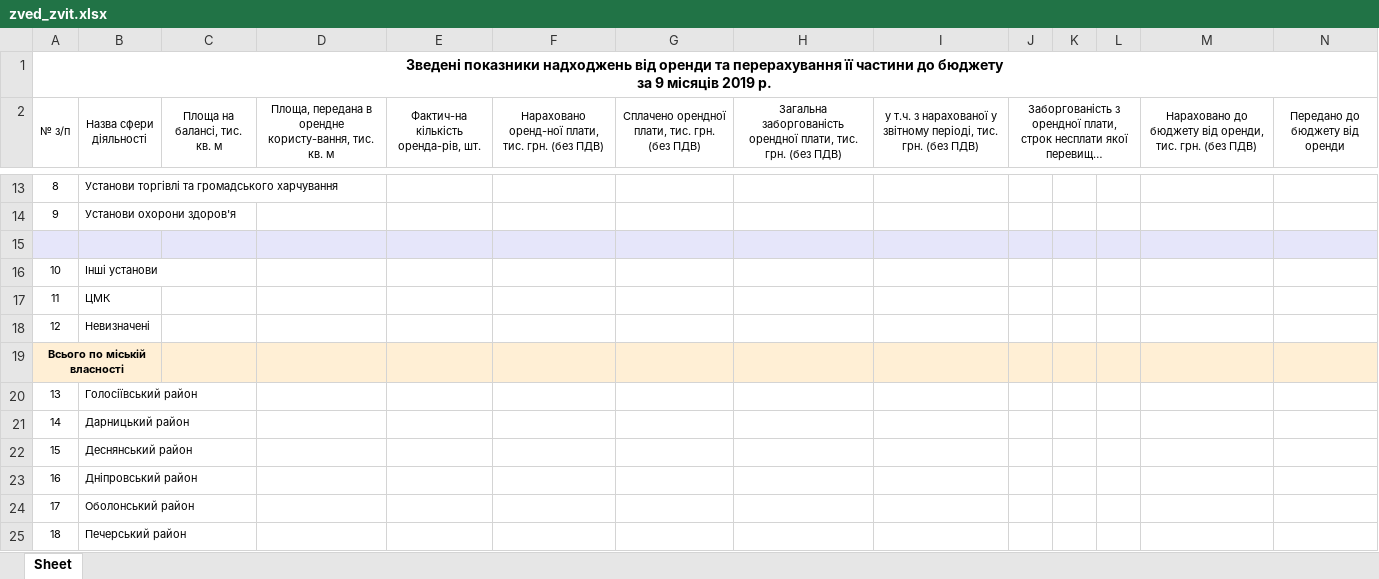
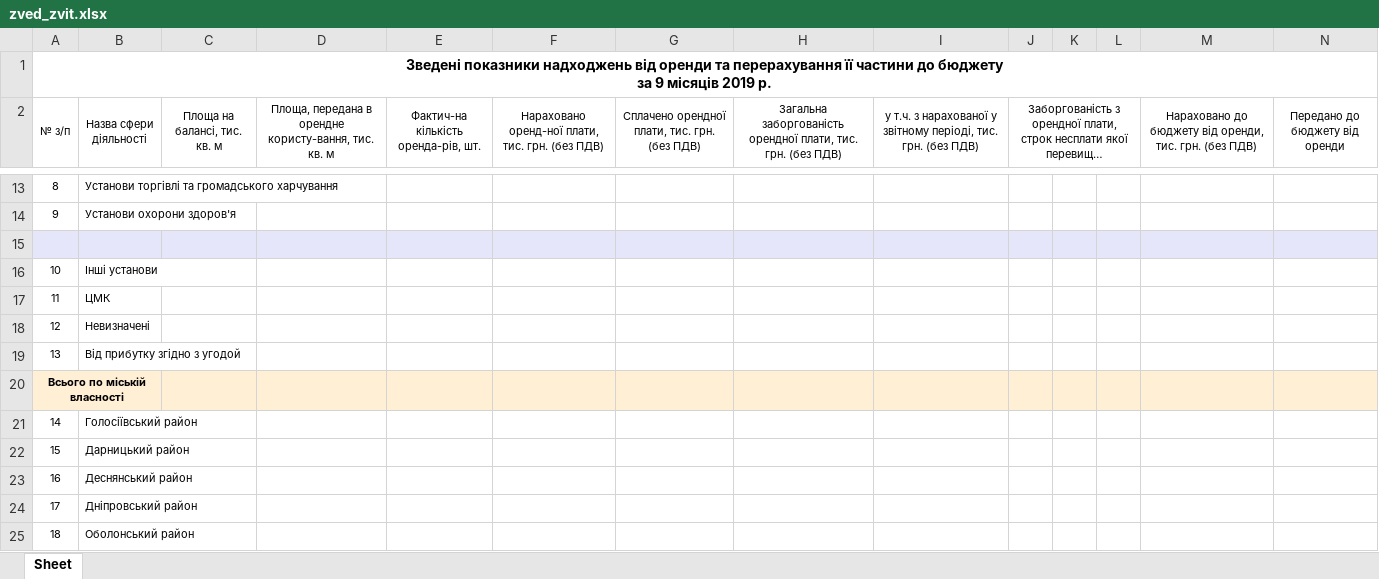
Before and after one commit to dimad77771/GUKV, an Excel workbook: ReportWebSite/Reports1NF/Templates/zved_zvit.xlsx, sheet Sheet, drawn as a sheet; only a part is shown, gaps mark what is left out; the shorter side is filled out with more unchanged rows; long unchanged cells end in …; values as stored, in another font and other column widths than the file's, no borders; addresses are those after the commit; rows hold the shown columns only; the diff names each change by its address in the sheet, - before the commit and + after, or states it on an @@ line.

```diff
--- a/ReportWebSite/Reports1NF/Templates/zved_zvit.xlsx (sheet Sheet)
+++ b/ReportWebSite/Reports1NF/Templates/zved_zvit.xlsx (sheet Sheet)
+row 19: 13 | Від прибутку згідно з угодой
@@ column A (№ з/п) renumbered between rows 21 and 30 @@
```
Also changed, not shown: 5 other files.
